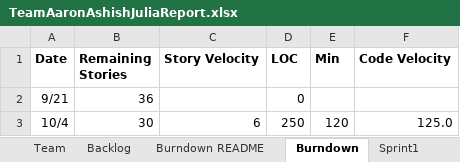
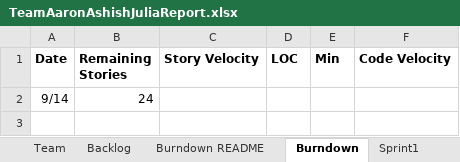
Before and after one commit to ashish-python/SSW-555, an Excel workbook: TeamAaronAshishJuliaReport.xlsx, sheet Burndown, drawn as a sheet; values as stored, in another font and other column widths than the file's, no borders; charts and pictures not drawn; removed rows and columns are numbered as before the commit, all else as after; the diff names each change by its address in the sheet, - before the commit and + after, or states it on an @@ line.

Commit message:
Add files via upload

```diff
--- a/TeamAaronAshishJuliaReport.xlsx (sheet Burndown)
+++ b/TeamAaronAshishJuliaReport.xlsx (sheet Burndown)
-row 2: 9/21 | 36 |  | 0
-row 3: 10/4 | 30 | 6 | 250 | 120 | 125.0
+row 2: 9/14 | 24
```
Also changed, not shown: charts or pictures.
